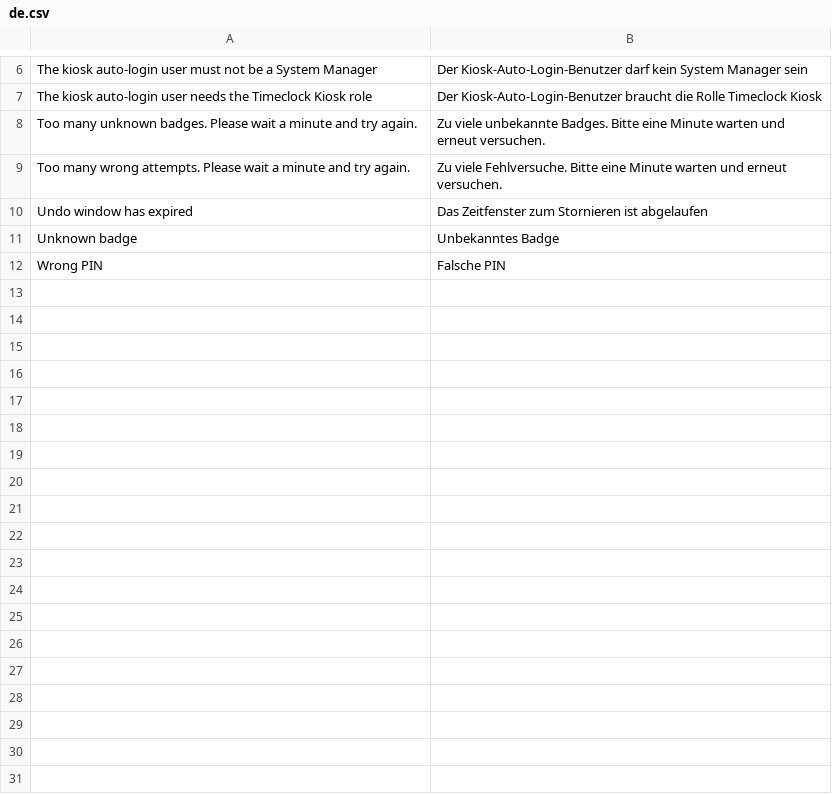
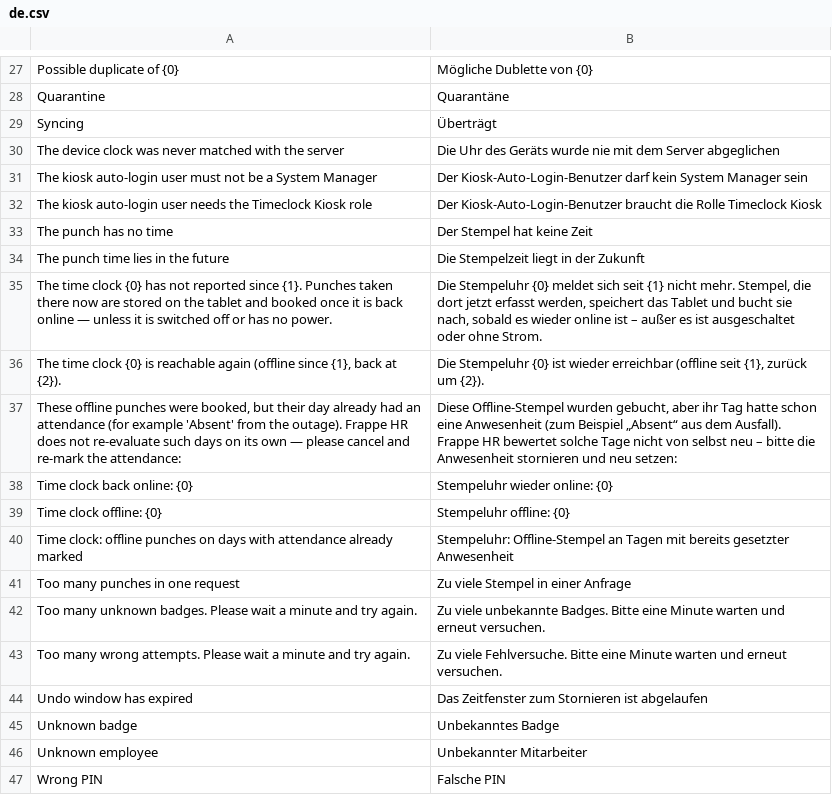
Before and after one commit to clicktrend/frappe_timeclock, a CSV file: timeclock/translations/de.csv, drawn as a sheet; only a part is shown, gaps mark what is left out; the diff covers the shown part only; the diff names each change by its address in the sheet, - before the commit and + after, or states it on an @@ line.

```diff
--- a/timeclock/translations/de.csv
+++ b/timeclock/translations/de.csv
+row 27: Possible duplicate of {0} | Mögliche Dublette von {0}
+row 28: Quarantine | Quarantäne
+row 29: Syncing | Überträgt
+row 30: The device clock was never matched with the server | Die Uhr des Geräts wurde nie mit dem Server abgeglichen
+row 33: The punch has no time | Der Stempel hat keine Zeit
+row 34: The punch time lies in the future | Die Stempelzeit liegt in der Zukunft
+row 35: The time clock {0} has not reported since {1}. Punches taken there now are stored on the tablet and booked once it is back online — unless it is switched off or has no power. | Die Stempeluhr {0} meldet sich seit {1} nicht mehr. Stempel, die dort jetzt erfasst werden, speichert das Tablet und bucht sie nach, sobald es wieder online ist – außer es ist ausgeschaltet oder ohne Strom.
+row 36: The time clock {0} is reachable again (offline since {1}, back at {2}). | Die Stempeluhr {0} ist wieder erreichbar (offline seit {1}, zurück um {2}).
+row 37: These offline punches were booked, but their day already had an attendance (for example 'Absent' from the outage). Frappe HR does not re-evaluate such days on its own — please cancel and re-mark the attendance: | Diese Offline-Stempel wurden gebucht, aber ihr Tag hatte schon eine Anwesenheit (zum Beispiel „Absent“ aus dem Ausfall). Frappe HR bewertet solche Tage nicht von selbst neu – bitte die Anwesenheit stornieren und neu setzen:
+row 38: Time clock back online: {0} | Stempeluhr wieder online: {0}
+row 39: Time clock offline: {0} | Stempeluhr offline: {0}
+row 40: Time clock: offline punches on days with attendance already marked | Stempeluhr: Offline-Stempel an Tagen mit bereits gesetzter Anwesenheit
+row 41: Too many punches in one request | Zu viele Stempel in einer Anfrage
+row 46: Unknown employee | Unbekannter Mitarbeiter
```
Also changed, not shown: 21 added rows elsewhere in this file, 30 other files.
